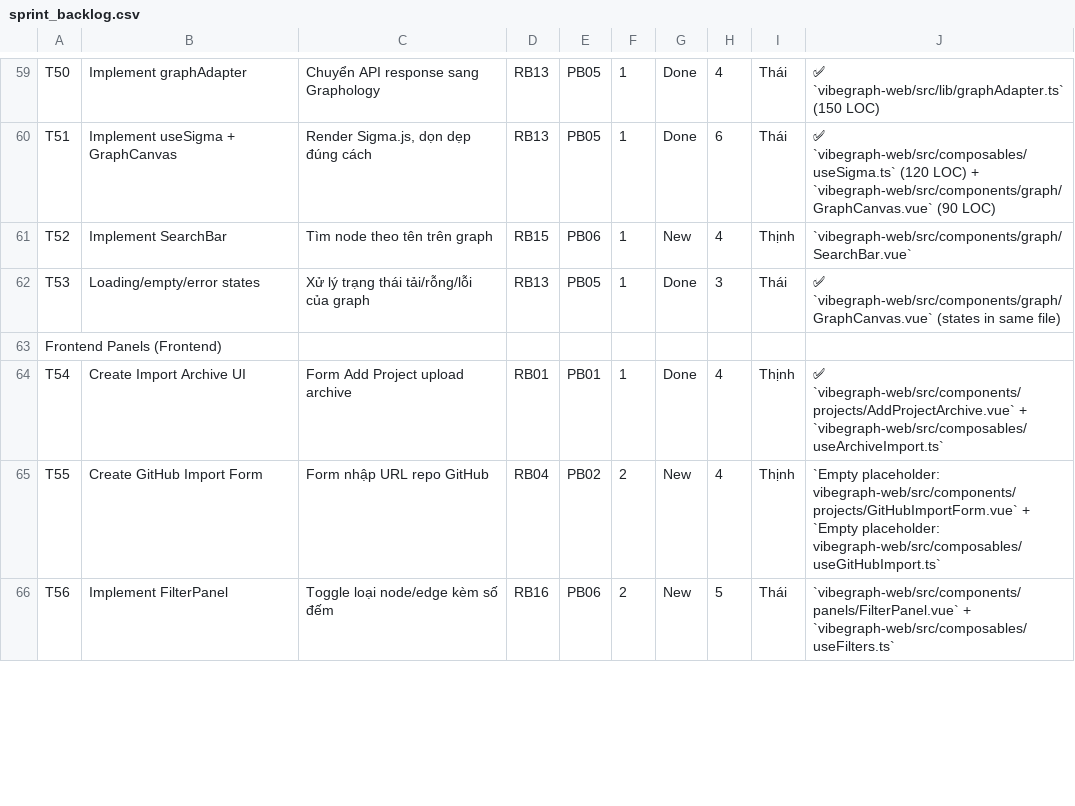
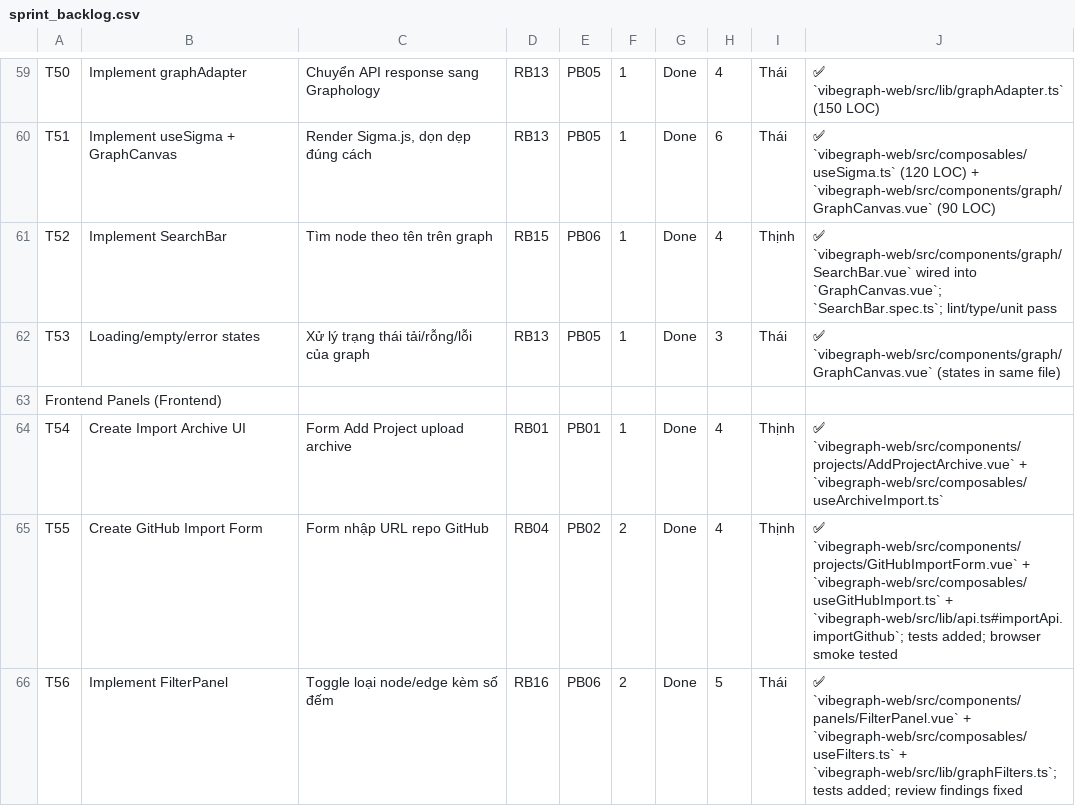
Before and after one commit to ThinhChauTran263/VibeGraph-com, a CSV file: task/csv_exports/sprint_backlog.csv, drawn as a sheet; only a part is shown, gaps mark what is left out; the diff covers the shown part only.

```diff
--- a/task/csv_exports/sprint_backlog.csv
+++ b/task/csv_exports/sprint_backlog.csv
@@ -60,3 +60,3 @@ T50,Implement graphAdapter,Chuyển API response sang Graphology,RB13,PB05,1,Don
 T51,Implement useSigma + GraphCanvas,"Render Sigma.js, dọn dẹp đúng cách",RB13,PB05,1,Done,6,Thái,✅ `vibegraph-web/src/composables/useSigma.ts` (120 LOC) + `vibegraph-web/src/components/graph/GraphCanvas.vue` (90 LOC)
-T52,Implement SearchBar,Tìm node theo tên trên graph,RB15,PB06,1,New,4,Thịnh,`vibegraph-web/src/components/graph/SearchBar.vue`
+T52,Implement SearchBar,Tìm node theo tên trên graph,RB15,PB06,1,Done,4,Thịnh,✅ `vibegraph-web/src/components/graph/SearchBar.vue` wired into `GraphCanvas.vue`; `SearchBar.spec.ts`; lint/type/unit pass
 T53,Loading/empty/error states,Xử lý trạng thái tải/rỗng/lỗi của graph,RB13,PB05,1,Done,3,Thái,✅ `vibegraph-web/src/components/graph/GraphCanvas.vue` (states in same file)
@@ -64,3 +64,3 @@ Frontend Panels (Frontend),,,,,,,,,
 T54,Create Import Archive UI,Form Add Project upload archive,RB01,PB01,1,Done,4,Thịnh,✅ `vibegraph-web/src/components/projects/AddProjectArchive.vue` + `vibegraph-web/src/composables/useArchiveImport.ts`
-T55,Create GitHub Import Form,Form nhập URL repo GitHub,RB04,PB02,2,New,4,Thịnh,`Empty placeholder: vibegraph-web/src/components/projects/GitHubImportForm.vue` + `Empty placeholder: vibegraph-web/src/composables/useGitHubImport.ts`
-T56,Implement FilterPanel,Toggle loại node/edge kèm số đếm,RB16,PB06,2,New,5,Thái,`vibegraph-web/src/components/panels/FilterPanel.vue` + `vibegraph-web/src/composables/useFilters.ts`
+T55,Create GitHub Import Form,Form nhập URL repo GitHub,RB04,PB02,2,Done,4,Thịnh,✅ `vibegraph-web/src/components/projects/GitHubImportForm.vue` + `vibegraph-web/src/composables/useGitHubImport.ts` + `vibegraph-web/src/lib/api.ts#importApi.importGithub`; tests added; browser smoke tested
+T56,Implement FilterPanel,Toggle loại node/edge kèm số đếm,RB16,PB06,2,Done,5,Thái,✅ `vibegraph-web/src/components/panels/FilterPanel.vue` + `vibegraph-web/src/composables/useFilters.ts` + `vibegraph-web/src/lib/graphFilters.ts`; tests added; review findings fixed
```
Also changed, not shown: 13 edited cells elsewhere in this file, task/csv_exports/product_backlog.csv, task/csv_exports/release_backlog.csv, 1 other file.
